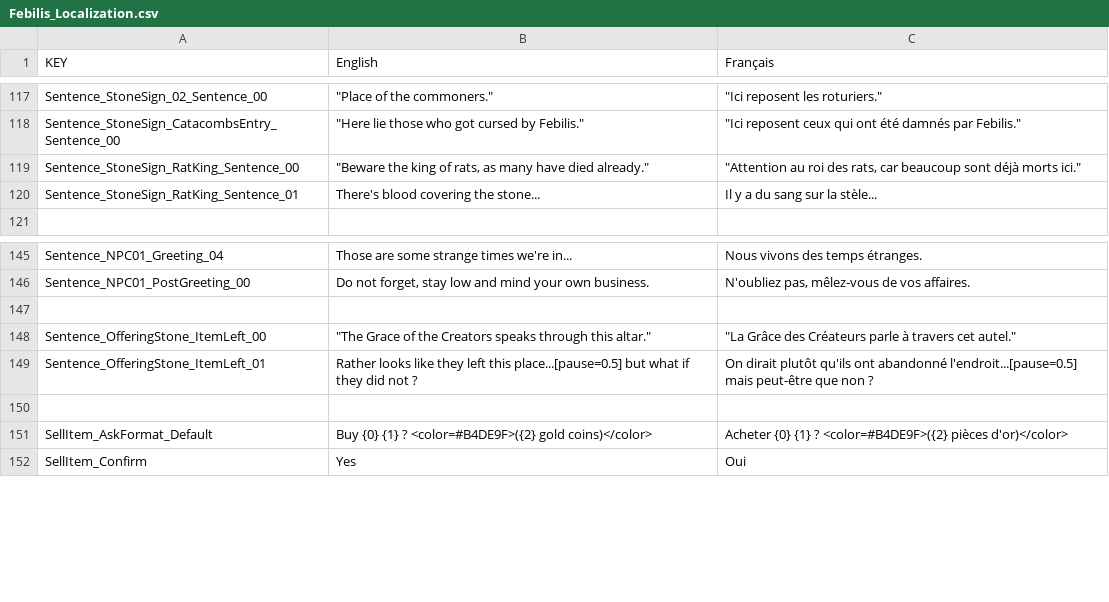
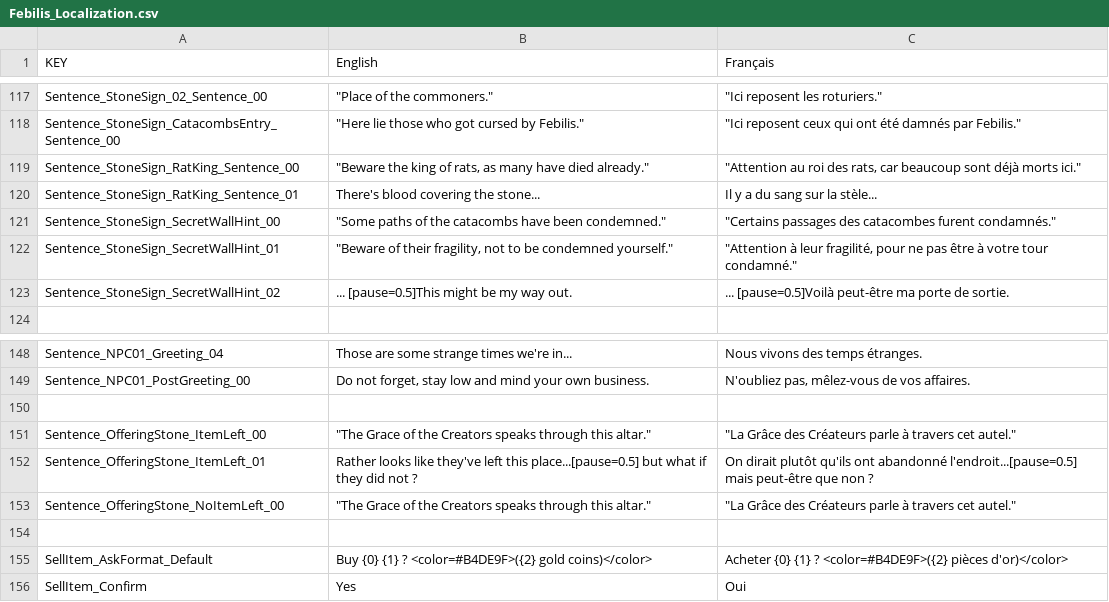
Before and after one commit to sixrobin/Febilis, a CSV file: SOURCES/TEMPLAR/Assets/Resources/Localization/Febilis_Localization.csv, drawn as a sheet; only a part is shown, gaps mark what is left out.

Commit message:
Added offering stone in board 14

```diff
--- a/SOURCES/TEMPLAR/Assets/Resources/Localization/Febilis_Localization.csv
+++ b/SOURCES/TEMPLAR/Assets/Resources/Localization/Febilis_Localization.csv
@@ -120,2 +120,5 @@ Sentence_StoneSign_RatKing_Sentence_00,"""Beware the king of rats, as many have
 Sentence_StoneSign_RatKing_Sentence_01,There's blood covering the stone...,Il y a du sang sur la stèle...
+Sentence_StoneSign_SecretWallHint_00,"""Some paths of the catacombs have been condemned.""","""Certains passages des catacombes furent condamnés."""
+Sentence_StoneSign_SecretWallHint_01,"""Beware of their fragility, not to be condemned yourself.""","""Attention à leur fragilité, pour ne pas être à votre tour condamné."""
+Sentence_StoneSign_SecretWallHint_02,... [pause=0.5]This might be my way out.,... [pause=0.5]Voilà peut-être ma porte de sortie.
 ,,
@@ -148,3 +151,4 @@ Sentence_NPC01_PostGreeting_00,"Do not forget, stay low and mind your own busine
 Sentence_OfferingStone_ItemLeft_00,"""The Grace of the Creators speaks through this altar.""","""La Grâce des Créateurs parle à travers cet autel."""
-Sentence_OfferingStone_ItemLeft_01,Rather looks like they left this place...[pause=0.5] but what if they did not ?,On dirait plutôt qu'ils ont abandonné l'endroit...[pause=0.5] mais peut-être que non ?
+Sentence_OfferingStone_ItemLeft_01,Rather looks like they've left this place...[pause=0.5] but what if they did not ?,On dirait plutôt qu'ils ont abandonné l'endroit...[pause=0.5] mais peut-être que non ?
+Sentence_OfferingStone_NoItemLeft_00,"""The Grace of the Creators speaks through this altar.""","""La Grâce des Créateurs parle à travers cet autel."""
 ,,
```
Also changed, not shown: 7 other files.
